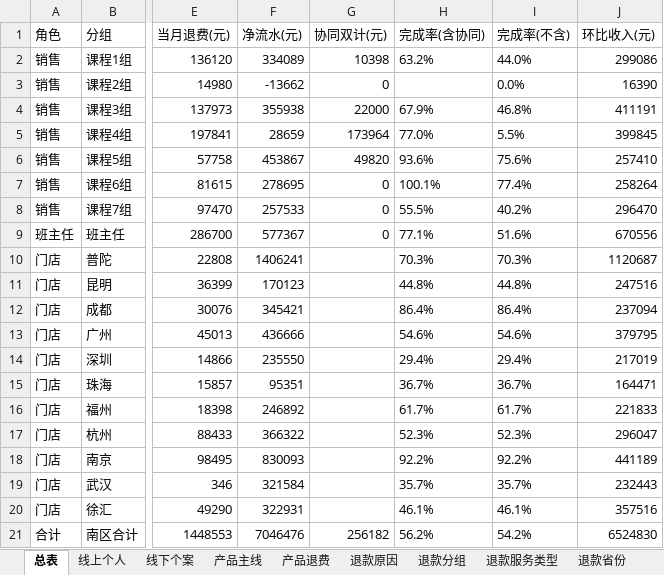
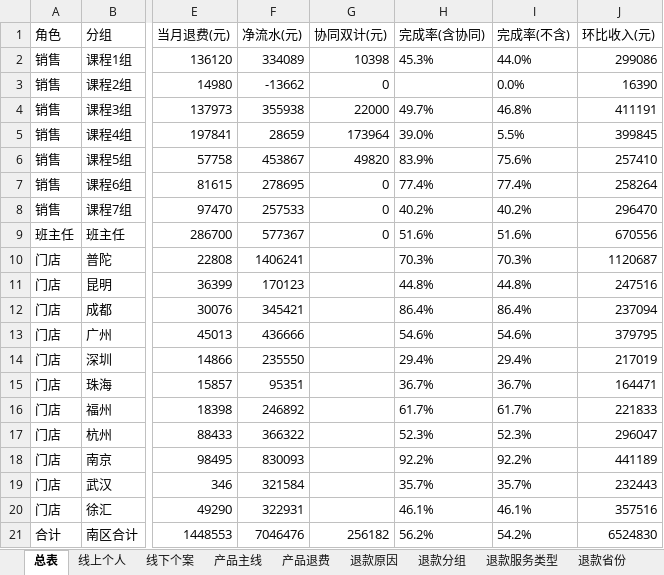
Before and after one commit to fannyqian/my-dashbord-for-guanxin, an Excel workbook: 导出_总表.xlsx, sheet 总表, drawn as a sheet; only a part is shown, gaps mark what is left out; values as stored, in another font and other column widths than the file's, no borders; the diff names each change by its address in the sheet, - before the commit and + after, or states it on an @@ line.

```diff
--- a/导出_总表.xlsx (sheet 总表)
+++ b/导出_总表.xlsx (sheet 总表)
-H2 (完成率(含协同)): 63.2%
+H2 (完成率(含协同)): 45.3%
-H4 (完成率(含协同)): 67.9%
+H4 (完成率(含协同)): 49.7%
-H5 (完成率(含协同)): 77.0%
+H5 (完成率(含协同)): 39.0%
-H6 (完成率(含协同)): 93.6%
+H6 (完成率(含协同)): 83.9%
-H7 (完成率(含协同)): 100.1%
+H7 (完成率(含协同)): 77.4%
-H8 (完成率(含协同)): 55.5%
+H8 (完成率(含协同)): 40.2%
-H9 (完成率(含协同)): 77.1%
+H9 (完成率(含协同)): 51.6%
```
Also changed, not shown: 产品分析_导出.xlsx, 导出_按分组.xlsx, 5 other files.
